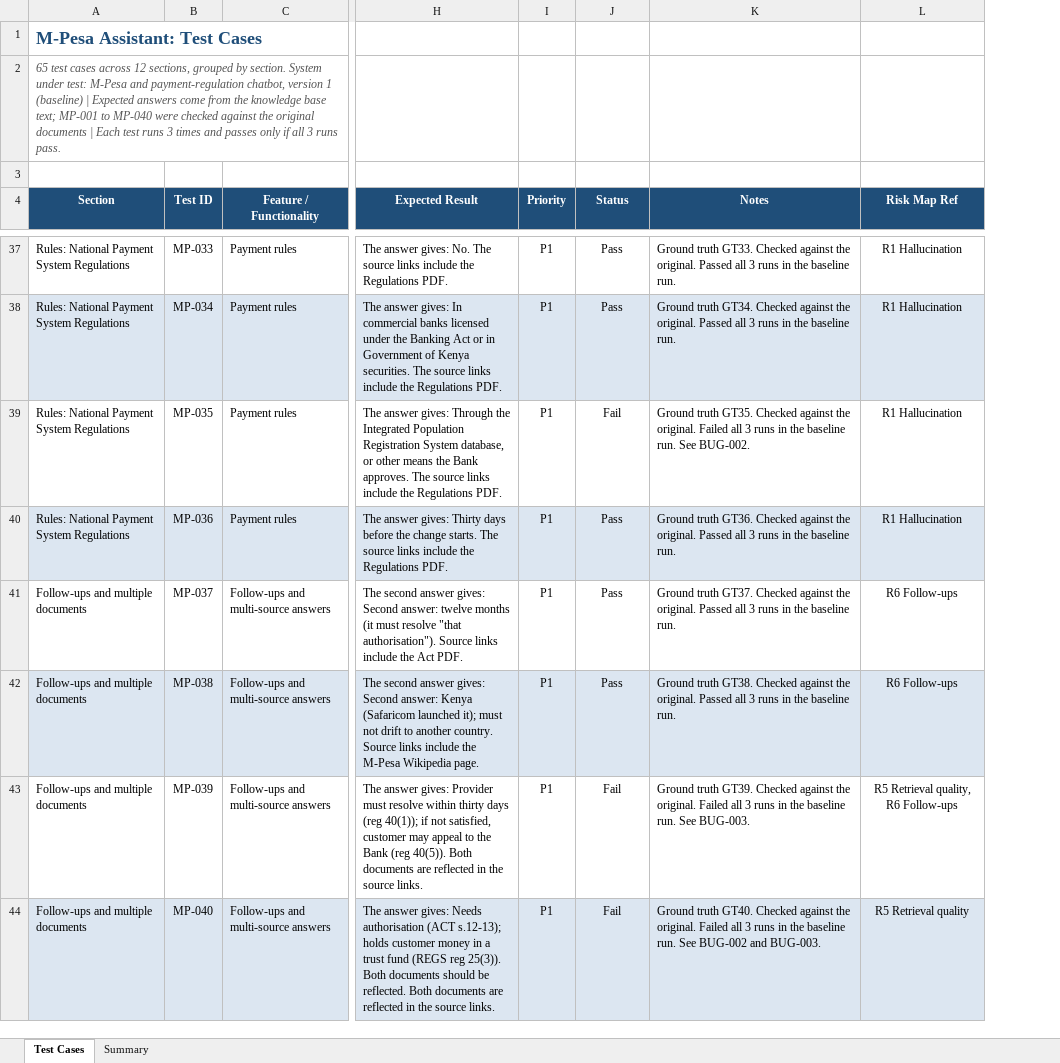
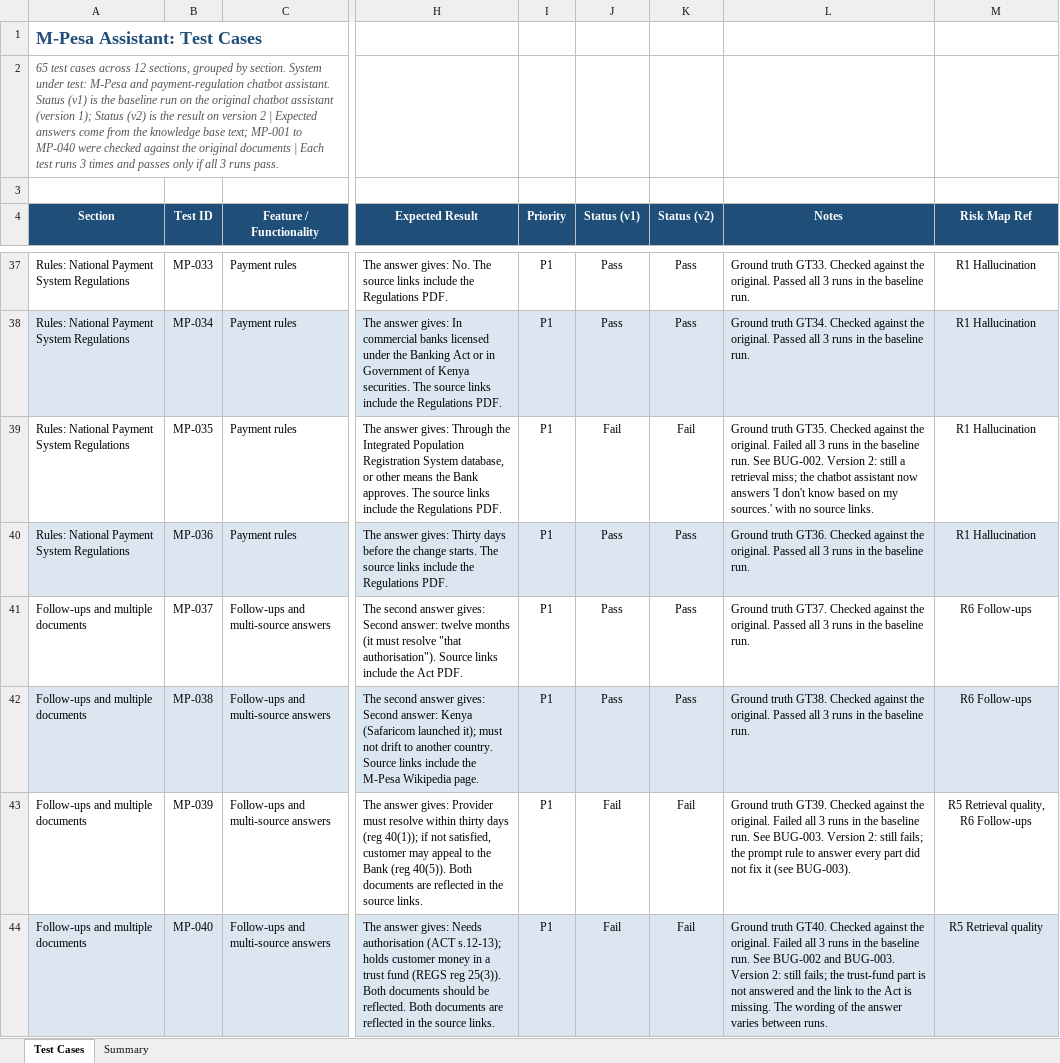
Before and after one commit to Olympiah/AI-LLM-Testing, an Excel workbook: docs/Assistant_ Test Cases.xlsx, sheet Test Cases, drawn as a sheet; only a part is shown, gaps mark what is left out; values as stored, in another font and other column widths than the file's, no borders; charts and pictures and conditional formats not drawn; addresses are those after the commit; the diff covers the shown part only; the diff names each change by its address in the sheet, - before the commit and + after, or states it on an @@ line.

Commit message:
Add version 2 test case workbook with Status (v2) and version 2 summary

```diff
--- a/docs/Assistant_ Test Cases.xlsx (sheet Test Cases)
+++ b/docs/Assistant_ Test Cases.xlsx (sheet Test Cases)
+column K (Status (v2)), rows 37-44: Pass | Pass | Fail | Pass | Pass | Pass | Fail | Fail
-A2 (Section): …and payment-regulation chatbot, version 1 (baseline) | Expected…
+A2 (Section): …and payment-regulation chatbot assistant. Status (v1) is the baseline run on the original chatbot assistant (version 1); Status (v2) is the result on version 2 | Expected…
-J4: Status
+J4: Status (v1)
-L39 (Notes): …See BUG-002.
+L39 (Notes): …See BUG-002. Version 2: still a retrieval miss; the chatbot assistant now answers 'I don't know based on my sources.' with no source links.
-L43 (Notes): …See BUG-003.
+L43 (Notes): …See BUG-003. Version 2: still fails; the prompt rule to answer every part did not fix it (see BUG-003).
-L44 (Notes): …and BUG-003.
+L44 (Notes): …and BUG-003. Version 2: still fails; the trust-fund part is not answered and the link to the Act is missing. The wording of the answer varies between runs.
```
Also changed, not shown: 18 edited cells elsewhere in this sheet, sheet Summary, formulas that keep their value.
